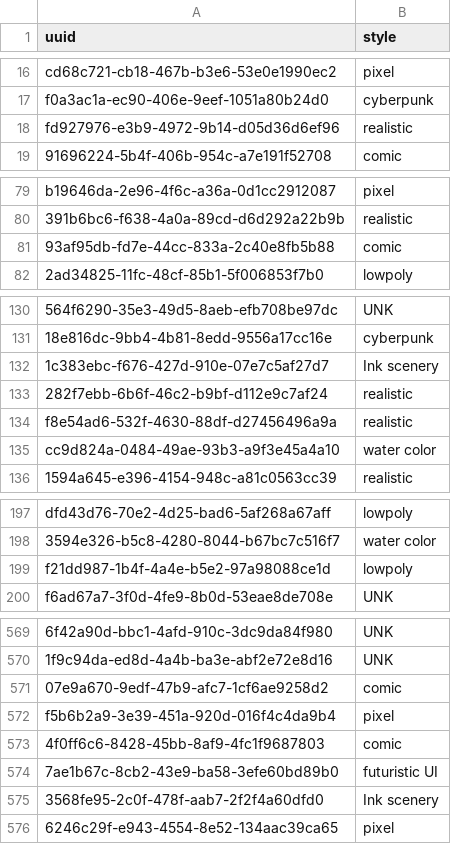
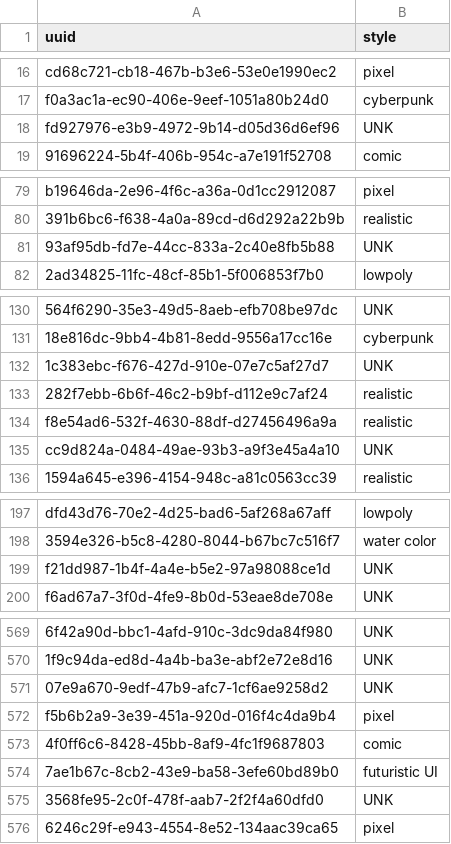
Before and after one commit to WaroonRagwongsiri/SAIGTechmasteryAI, a CSV file: submission_zclass_editted.csv, drawn as a sheet; only a part is shown, gaps mark what is left out; the diff covers the shown part only; the diff names each change by its address in the sheet, - before the commit and + after, or states it on an @@ line.

```diff
--- a/submission_zclass_editted.csv
+++ b/submission_zclass_editted.csv
-B18 (style): realistic
+B18 (style): UNK
-B81 (style): comic
+B81 (style): UNK
-B132 (style): Ink scenery
+B132 (style): UNK
-B135 (style): water color
+B135 (style): UNK
-B199 (style): lowpoly
+B199 (style): UNK
-B571 (style): comic
+B571 (style): UNK
-B575 (style): Ink scenery
+B575 (style): UNK
```
Also changed, not shown: 24 edited cells elsewhere in this file, 1 other file.
